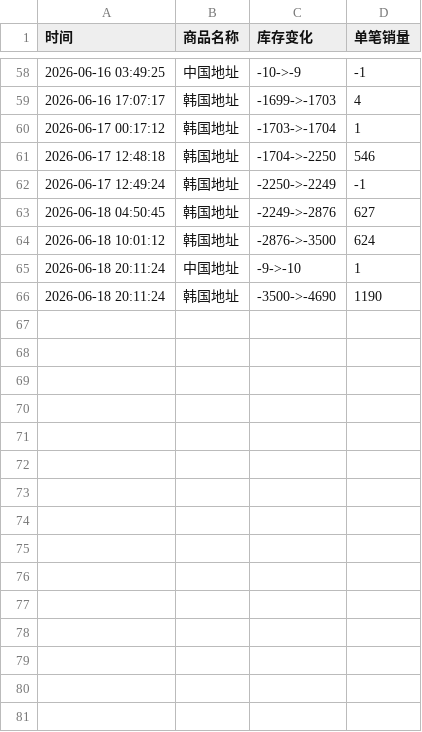
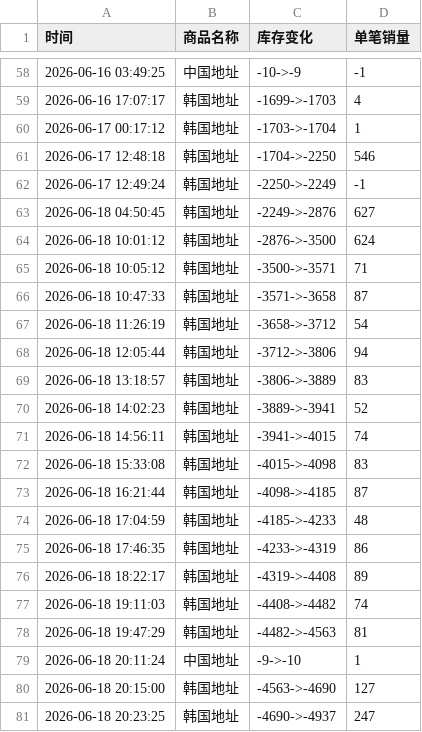
Before and after one commit to yuiki001/eunseokphoto-k40619, a CSV file: eunseokphoto.csv, drawn as a sheet; only a part is shown, gaps mark what is left out; removed rows and columns are numbered as before the commit, all else as after; the diff names each change by its address in the sheet, - before the commit and + after, or states it on an @@ line.

Commit message:
自动更新数据 2026-06-18 20:23:27

```diff
--- a/eunseokphoto.csv
+++ b/eunseokphoto.csv
+row 65: 2026-06-18 10:05:12 | 韩国地址 | -3500->-3571 | 71
+row 66: 2026-06-18 10:47:33 | 韩国地址 | -3571->-3658 | 87
+row 67: 2026-06-18 11:26:19 | 韩国地址 | -3658->-3712 | 54
+row 68: 2026-06-18 12:05:44 | 韩国地址 | -3712->-3806 | 94
+row 69: 2026-06-18 13:18:57 | 韩国地址 | -3806->-3889 | 83
+row 70: 2026-06-18 14:02:23 | 韩国地址 | -3889->-3941 | 52
+row 71: 2026-06-18 14:56:11 | 韩国地址 | -3941->-4015 | 74
+row 72: 2026-06-18 15:33:08 | 韩国地址 | -4015->-4098 | 83
+row 73: 2026-06-18 16:21:44 | 韩国地址 | -4098->-4185 | 87
+row 74: 2026-06-18 17:04:59 | 韩国地址 | -4185->-4233 | 48
+row 75: 2026-06-18 17:46:35 | 韩国地址 | -4233->-4319 | 86
+row 76: 2026-06-18 18:22:17 | 韩国地址 | -4319->-4408 | 89
+row 77: 2026-06-18 19:11:03 | 韩国地址 | -4408->-4482 | 74
+row 78: 2026-06-18 19:47:29 | 韩国地址 | -4482->-4563 | 81
-row 66: 2026-06-18 20:11:24 | 韩国地址 | -3500->-4690 | 1190
+row 80: 2026-06-18 20:15:00 | 韩国地址 | -4563->-4690 | 127
+row 81: 2026-06-18 20:23:25 | 韩国地址 | -4690->-4937 | 247
```
